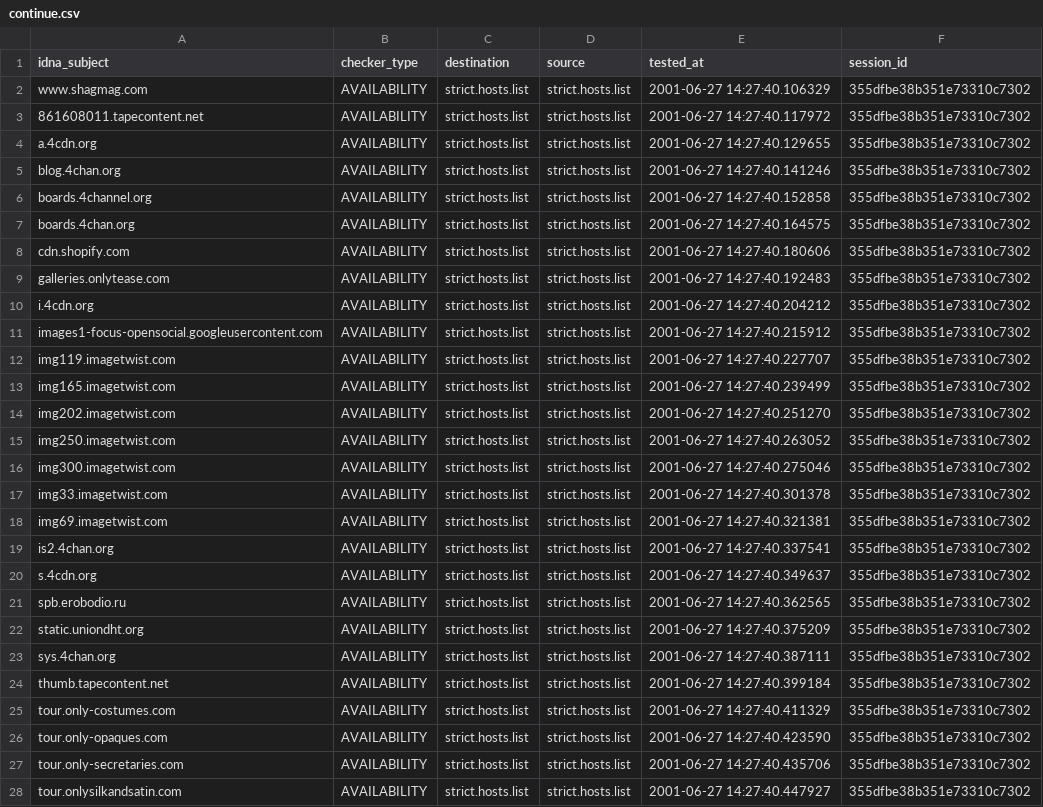
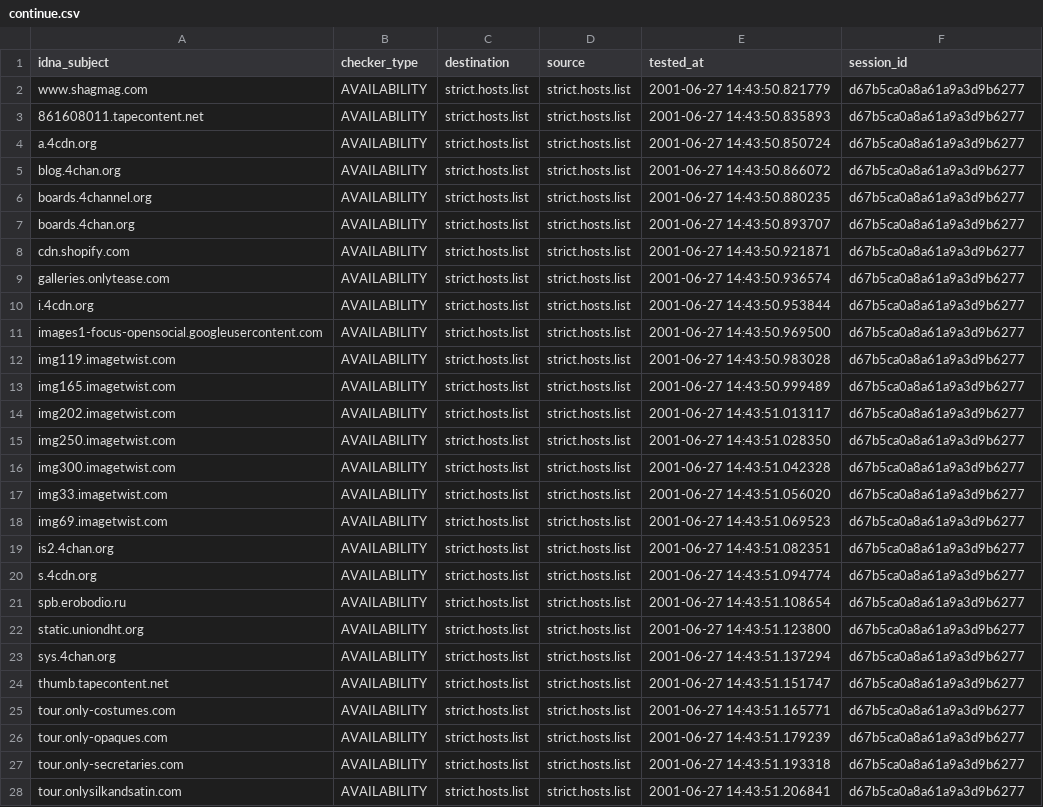
Before and after one commit to porn-records/Porn-Records, a CSV file: active_domains/output/strict.hosts.list/continue.csv, drawn as a sheet; only a part is shown; the diff covers the shown part only; the diff names each change by its address in the sheet, - before the commit and + after, or states it on an @@ line.

```diff
--- a/active_domains/output/strict.hosts.list/continue.csv
+++ b/active_domains/output/strict.hosts.list/continue.csv
-E2 (tested_at): 2001-06-27 14:27:40.106329
+E2 (tested_at): 2001-06-27 14:43:50.821779
-F2:F28 (session_id): 355dfbe38b351e73310c7302
+F2:F28 (session_id): d67b5ca0a8a61a9a3d9b6277
-E3 (tested_at): 2001-06-27 14:27:40.117972
+E3 (tested_at): 2001-06-27 14:43:50.835893
-E4 (tested_at): 2001-06-27 14:27:40.129655
+E4 (tested_at): 2001-06-27 14:43:50.850724
-E5 (tested_at): 2001-06-27 14:27:40.141246
+E5 (tested_at): 2001-06-27 14:43:50.866072
-E6 (tested_at): 2001-06-27 14:27:40.152858
+E6 (tested_at): 2001-06-27 14:43:50.880235
-E7 (tested_at): 2001-06-27 14:27:40.164575
+E7 (tested_at): 2001-06-27 14:43:50.893707
-E8 (tested_at): 2001-06-27 14:27:40.180606
+E8 (tested_at): 2001-06-27 14:43:50.921871
-E9 (tested_at): 2001-06-27 14:27:40.192483
+E9 (tested_at): 2001-06-27 14:43:50.936574
-E10 (tested_at): 2001-06-27 14:27:40.204212
+E10 (tested_at): 2001-06-27 14:43:50.953844
-E11 (tested_at): 2001-06-27 14:27:40.215912
+E11 (tested_at): 2001-06-27 14:43:50.969500
-E12 (tested_at): 2001-06-27 14:27:40.227707
+E12 (tested_at): 2001-06-27 14:43:50.983028
-E13 (tested_at): 2001-06-27 14:27:40.239499
+E13 (tested_at): 2001-06-27 14:43:50.999489
-E14 (tested_at): 2001-06-27 14:27:40.251270
+E14 (tested_at): 2001-06-27 14:43:51.013117
-E15 (tested_at): 2001-06-27 14:27:40.263052
+E15 (tested_at): 2001-06-27 14:43:51.028350
-E16 (tested_at): 2001-06-27 14:27:40.275046
+E16 (tested_at): 2001-06-27 14:43:51.042328
-E17 (tested_at): 2001-06-27 14:27:40.301378
+E17 (tested_at): 2001-06-27 14:43:51.056020
-E18 (tested_at): 2001-06-27 14:27:40.321381
+E18 (tested_at): 2001-06-27 14:43:51.069523
-E19 (tested_at): 2001-06-27 14:27:40.337541
+E19 (tested_at): 2001-06-27 14:43:51.082351
-E20 (tested_at): 2001-06-27 14:27:40.349637
+E20 (tested_at): 2001-06-27 14:43:51.094774
-E21 (tested_at): 2001-06-27 14:27:40.362565
+E21 (tested_at): 2001-06-27 14:43:51.108654
-E22 (tested_at): 2001-06-27 14:27:40.375209
+E22 (tested_at): 2001-06-27 14:43:51.123800
-E23 (tested_at): 2001-06-27 14:27:40.387111
+E23 (tested_at): 2001-06-27 14:43:51.137294
-E24 (tested_at): 2001-06-27 14:27:40.399184
+E24 (tested_at): 2001-06-27 14:43:51.151747
-E25 (tested_at): 2001-06-27 14:27:40.411329
+E25 (tested_at): 2001-06-27 14:43:51.165771
-E26 (tested_at): 2001-06-27 14:27:40.423590
+E26 (tested_at): 2001-06-27 14:43:51.179239
-E27 (tested_at): 2001-06-27 14:27:40.435706
+E27 (tested_at): 2001-06-27 14:43:51.193318
-E28 (tested_at): 2001-06-27 14:27:40.447927
+E28 (tested_at): 2001-06-27 14:43:51.206841
```
Also changed, not shown: 30 edited cells elsewhere in this file, active_domains/output/domains.list/continue.csv, active_domains/output/mobile.list/continue.csv, 52 other files.
